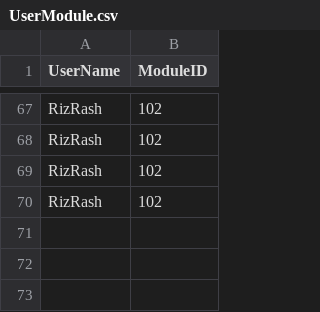
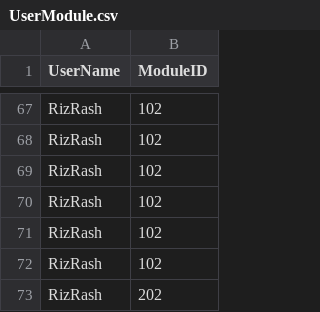
Before and after one commit to wamae-ndiritu/Student_module_console_app, a CSV file: Datasets/UserModule.csv, drawn as a sheet; only a part is shown, gaps mark what is left out; the diff names each change by its address in the sheet, - before the commit and + after, or states it on an @@ line.

Commit message:
Fix registering a module that is already registered

```diff
--- a/Datasets/UserModule.csv
+++ b/Datasets/UserModule.csv
+row 71: RizRash | 102
+row 72: RizRash | 102
+row 73: RizRash | 202
```
Also changed, not shown: 1 other file.
